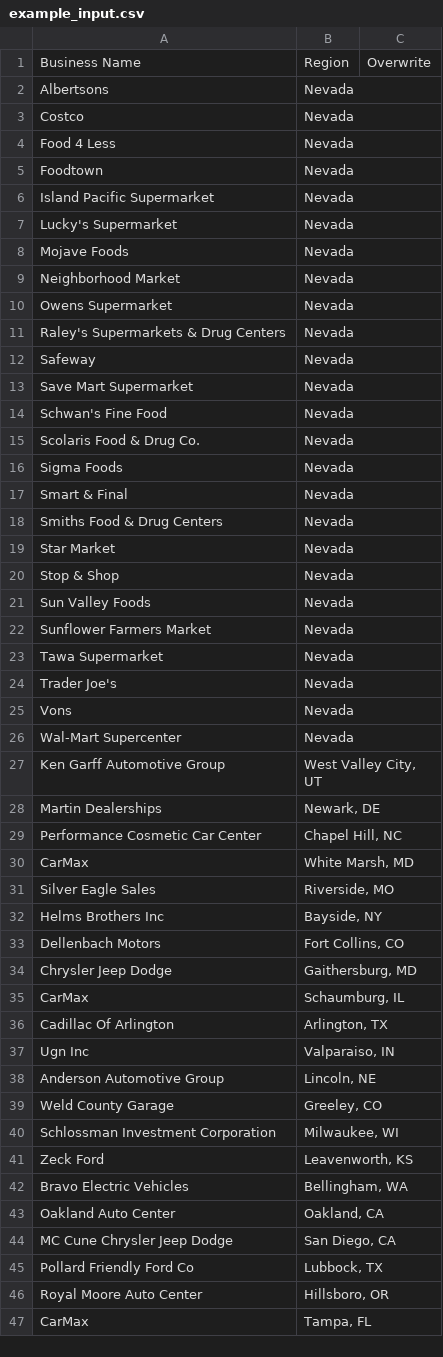
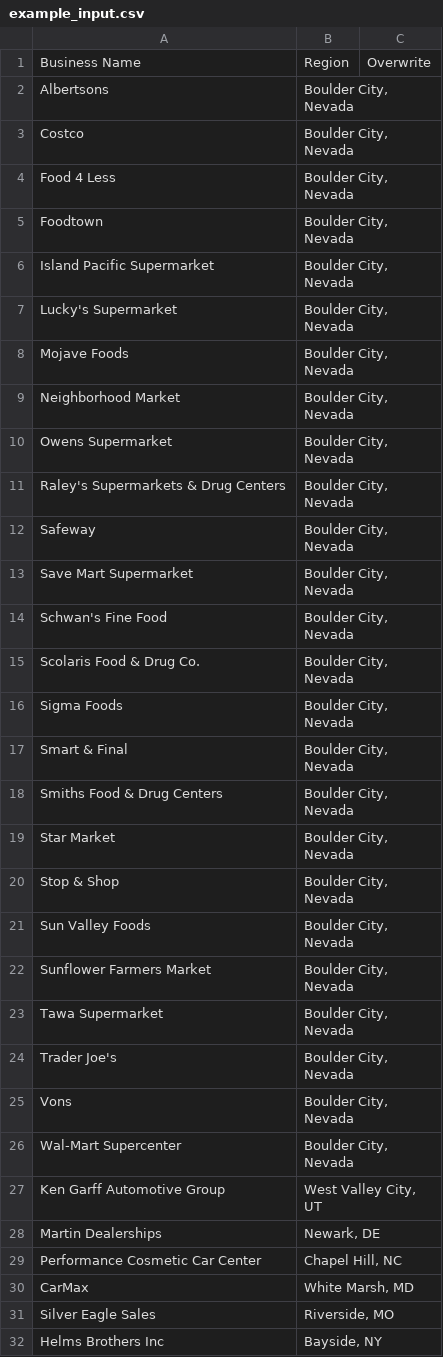
Before and after one commit to worldbank/Firms-Web-Scraping, a CSV file: example_input.csv, drawn as a sheet; only a part is shown; the shorter side is filled out with more unchanged rows.

```diff
--- a/example_input.csv
+++ b/example_input.csv
@@ -1,27 +1,27 @@
 Business Name	Region	Overwrite	
-Albertsons	Nevada		
-Costco	Nevada		
-Food 4 Less	Nevada		
-Foodtown	Nevada		
-Island Pacific Supermarket	Nevada		
-Lucky's Supermarket	Nevada		
-Mojave Foods	Nevada		
-Neighborhood Market	Nevada		
-Owens Supermarket	Nevada		
-Raley's Supermarkets & Drug Centers	Nevada		
-Safeway	Nevada		
-Save Mart Supermarket	Nevada		
-Schwan's Fine Food	Nevada		
-Scolaris Food & Drug Co.	Nevada		
-Sigma Foods	Nevada		
-Smart & Final	Nevada		
-Smiths Food & Drug Centers	Nevada		
-Star Market	Nevada		
-Stop & Shop	Nevada		
-Sun Valley Foods	Nevada		
-Sunflower Farmers Market	Nevada		
-Tawa Supermarket	Nevada		
-Trader Joe's	Nevada		
-Vons	Nevada		
-Wal-Mart Supercenter	Nevada		
+Albertsons	Boulder City, Nevada		
+Costco	Boulder City, Nevada		
+Food 4 Less	Boulder City, Nevada		
+Foodtown	Boulder City, Nevada		
+Island Pacific Supermarket	Boulder City, Nevada		
+Lucky's Supermarket	Boulder City, Nevada		
+Mojave Foods	Boulder City, Nevada		
+Neighborhood Market	Boulder City, Nevada		
+Owens Supermarket	Boulder City, Nevada		
+Raley's Supermarkets & Drug Centers	Boulder City, Nevada		
+Safeway	Boulder City, Nevada		
+Save Mart Supermarket	Boulder City, Nevada		
+Schwan's Fine Food	Boulder City, Nevada		
+Scolaris Food & Drug Co.	Boulder City, Nevada		
+Sigma Foods	Boulder City, Nevada		
+Smart & Final	Boulder City, Nevada		
+Smiths Food & Drug Centers	Boulder City, Nevada		
+Star Market	Boulder City, Nevada		
+Stop & Shop	Boulder City, Nevada		
+Sun Valley Foods	Boulder City, Nevada		
+Sunflower Farmers Market	Boulder City, Nevada		
+Tawa Supermarket	Boulder City, Nevada		
+Trader Joe's	Boulder City, Nevada		
+Vons	Boulder City, Nevada		
+Wal-Mart Supercenter	Boulder City, Nevada		
 Ken Garff Automotive Group	  West Valley City, UT		
```
Also changed, not shown: 2 other files.
